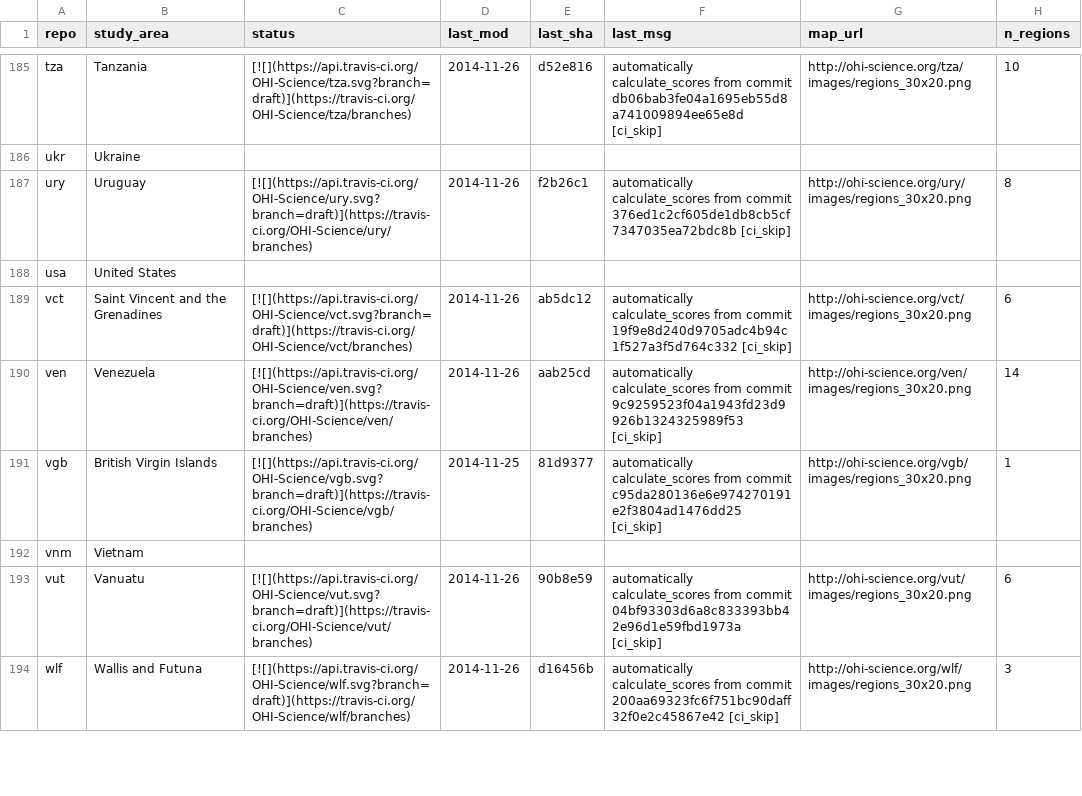
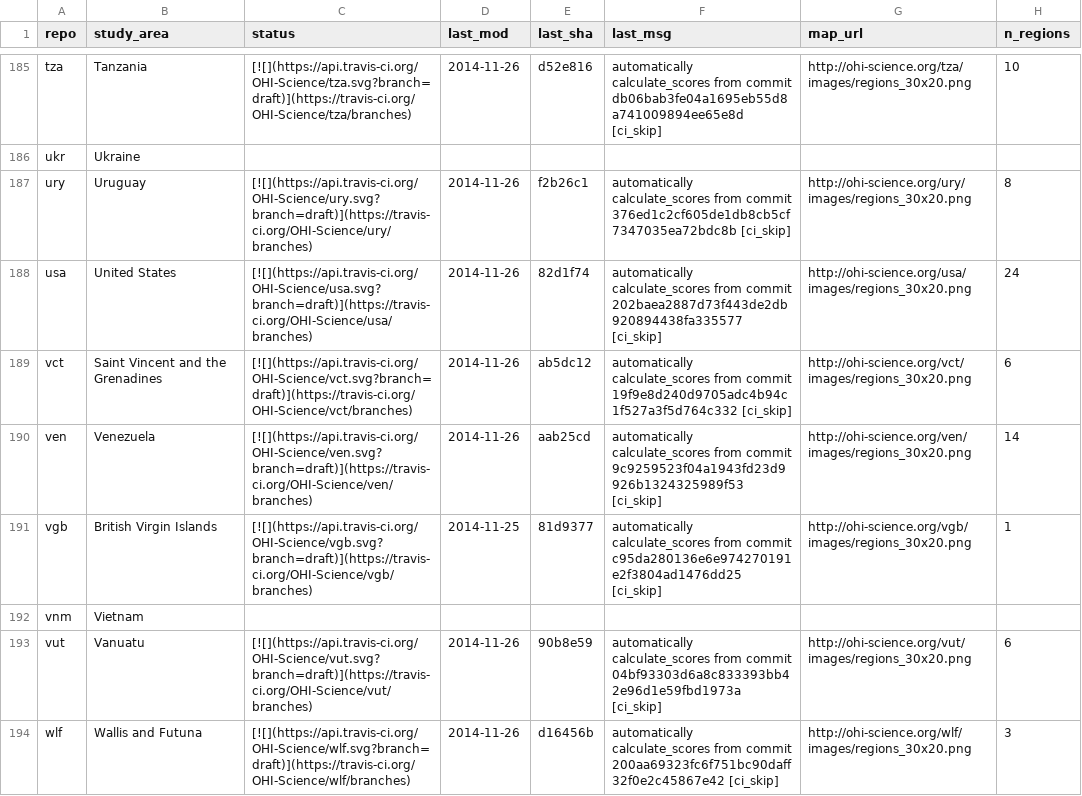
Before and after one commit to OHI-Science/subcountry, a CSV file: _data/status.csv, drawn as a sheet; only a part is shown, gaps mark what is left out.

Commit message:
updated status from usa commit 82d1f74

```diff
--- a/_data/status.csv
+++ b/_data/status.csv
@@ -187,3 +187,3 @@
 "ury","Uruguay","[![](https://api.travis-ci.org/OHI-Science/ury.svg?branch=draft)](https://travis-ci.org/OHI-Science/ury/branches)","2014-11-26","f2b26c1","automatically calculate_scores from commit 376ed1c2cf605de1db8cb5cf7347035ea72bdc8b [ci_skip]","http://ohi-science.org/ury/images/regions_30x20.png",8
-"usa","United States","","","","","",
+"usa","United States","[![](https://api.travis-ci.org/OHI-Science/usa.svg?branch=draft)](https://travis-ci.org/OHI-Science/usa/branches)","2014-11-26","82d1f74","automatically calculate_scores from commit 202baea2887d73f443de2db920894438fa335577 [ci_skip]","http://ohi-science.org/usa/images/regions_30x20.png",24
 "vct","Saint Vincent and the Grenadines","[![](https://api.travis-ci.org/OHI-Science/vct.svg?branch=draft)](https://travis-ci.org/OHI-Science/vct/branches)","2014-11-26","ab5dc12","automatically calculate_scores from commit 19f9e8d240d9705adc4b94c1f527a3f5d764c332 [ci_skip]","http://ohi-science.org/vct/images/regions_30x20.png",6
```
